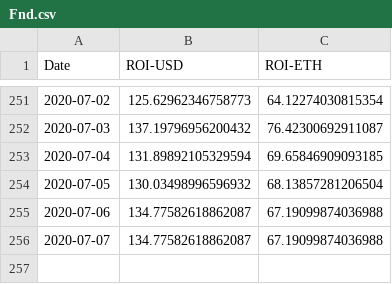
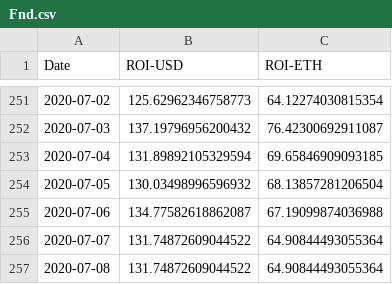
Before and after one commit to Insula-Crypto/funds_roi_graphs, a CSV file: Fnd.csv, drawn as a sheet; only a part is shown, gaps mark what is left out.

```diff
--- a/Fnd.csv
+++ b/Fnd.csv
@@ -255,2 +255,3 @@ Date,ROI-USD,ROI-ETH
 2020-07-06,134.77582618862087,67.19099874036988
-2020-07-07,134.77582618862087,67.19099874036988
+2020-07-07,131.74872609044522,64.90844493055364
+2020-07-08,131.74872609044522,64.90844493055364
```
Also changed, not shown: Madeira.csv, 1 other file.
